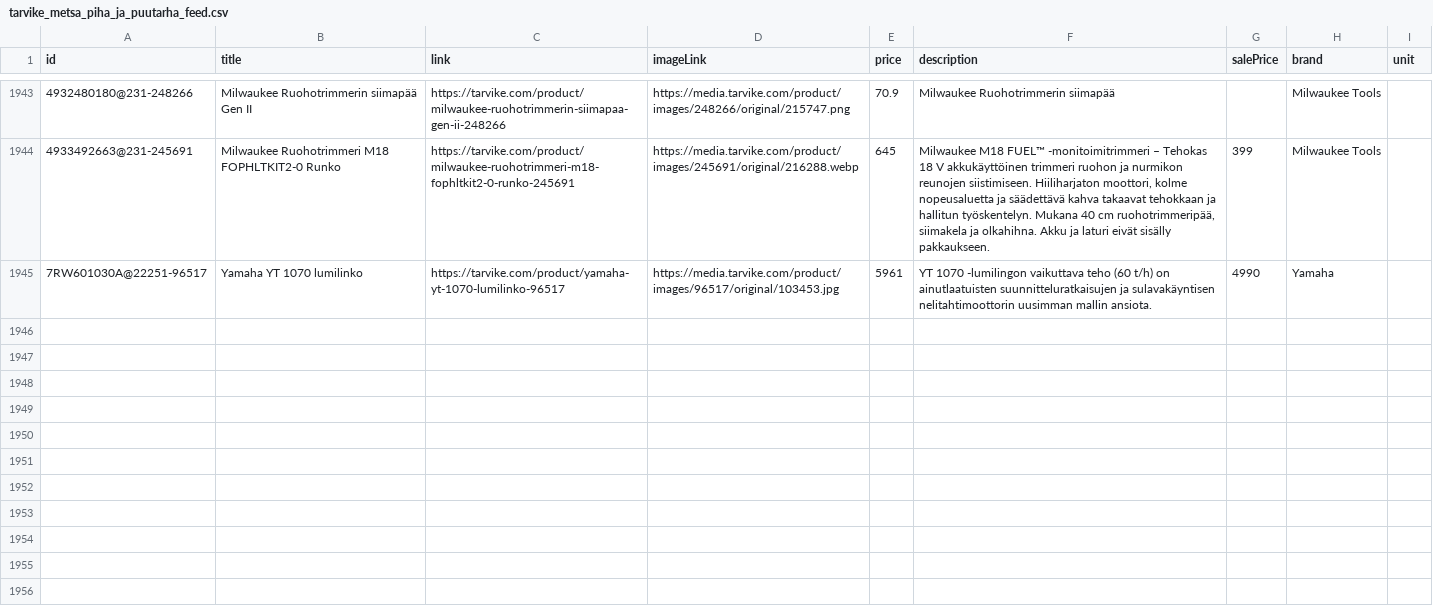
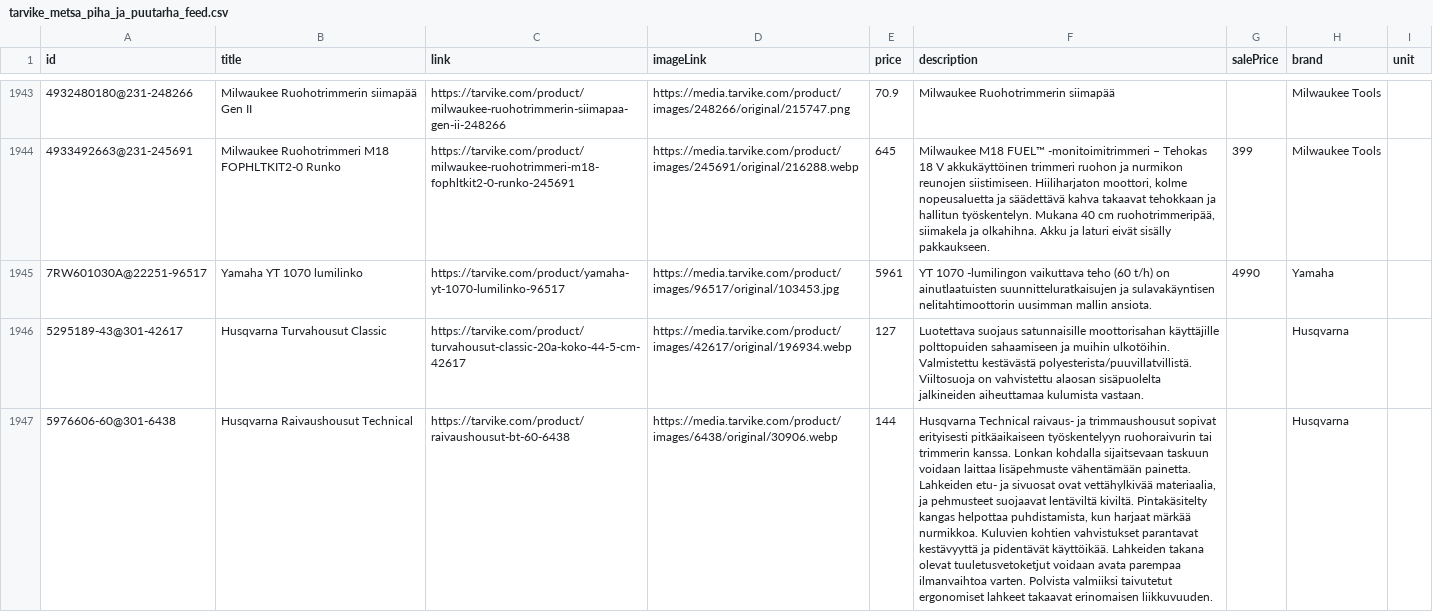
Before and after one commit to TarvikeTT/almadynamo, a CSV file: tarvike_metsa_piha_ja_puutarha_feed.csv, drawn as a sheet; only a part is shown, gaps mark what is left out; the diff covers the shown part only; the diff names each change by its address in the sheet, - before the commit and + after, or states it on an @@ line.

```diff
--- a/tarvike_metsa_piha_ja_puutarha_feed.csv
+++ b/tarvike_metsa_piha_ja_puutarha_feed.csv
+row 1946: 5295189-43@301-42617 | Husqvarna Turvahousut Classic | https://tarvike.com/product/turvahousut-classic-20a-koko-44-5-cm-42617 | https://media.tarvike.com/product/images/42617/original/196934.webp | 127 | Luotettava suojaus satunnaisille moottorisahan käyttäjille polttopuiden sahaamiseen ja muihin ulkotöihin. Valmistettu kestävästä polyesterista/puuvillatvillistä. Viiltosuoja on vahvistettu alaosan sisäpuolelta jalkineiden aiheuttamaa kulumista vastaan. |  | Husqvarna
+row 1947: 5976606-60@301-6438 | Husqvarna Raivaushousut Technical | https://tarvike.com/product/raivaushousut-bt-60-6438 | https://media.tarvike.com/product/images/6438/original/30906.webp | 144 | Husqvarna Technical raivaus- ja trimmaushousut sopivat erityisesti pitkäaikaiseen työskentelyyn ruohoraivurin tai trimmerin kanssa. Lonkan kohdalla sijaitsevaan taskuun voidaan laittaa lisäpehmuste vähentämään painetta. Lahkeiden etu- ja sivuosat ovat vettähylkivää materiaalia, ja pehmusteet suojaavat lentäviltä kiviltä. Pintakäsitelty kangas helpottaa puhdistamista, kun harjaat märkää nurmikkoa. Kuluvien kohtien vahvistukset parantavat kestävyyttä ja pidentävät käyttöikää. Lahkeiden takana olevat tuuletusvetoketjut voidaan avata parempaa ilmanvaihtoa varten. Polvista valmiiksi taivutetut ergonomiset lahkeet takaavat erinomaisen liikkuvuuden. |  | Husqvarna
```
Also changed, not shown: 3 added rows and 2 edited cells elsewhere in this file, tarvike_kelkat_ja_lumilingot_feed.csv, tarvike_monkijat_feed.csv, 3 other files.
